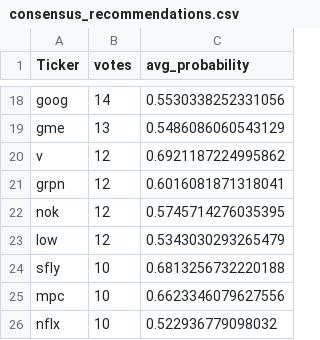
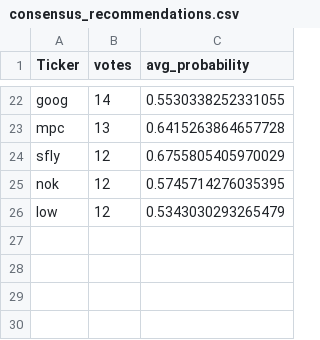
Before and after one commit to JayLunia/financial-forecasting-risk-analytics-system, a CSV file: reports/consensus_recommendations.csv, drawn as a sheet; only a part is shown, gaps mark what is left out; removed rows and columns are numbered as before the commit, all else as after; the diff covers the shown part only; the diff names each change by its address in the sheet, - before the commit and + after, or states it on an @@ line.

```diff
--- a/reports/consensus_recommendations.csv
+++ b/reports/consensus_recommendations.csv
-C22 (avg_probability): 0.5530338252331056
+C22 (avg_probability): 0.5530338252331055
-row 19: gme | 13 | 0.5486086060543129
-row 20: v | 12 | 0.6921187224995862
-row 21: grpn | 12 | 0.6016081871318041
+row 23: mpc | 13 | 0.6415263864657728
+row 24: sfly | 12 | 0.6755805405970029
-row 24: sfly | 10 | 0.6813256732220188
-row 25: mpc | 10 | 0.6623346079627556
-row 26: nflx | 10 | 0.522936779098032
```
Also changed, not shown: 11 added rows, 7 removed rows and 14 edited cells elsewhere in this file, reports/forward_recommendations.csv, reports/model_summary.csv, 11 other files.
